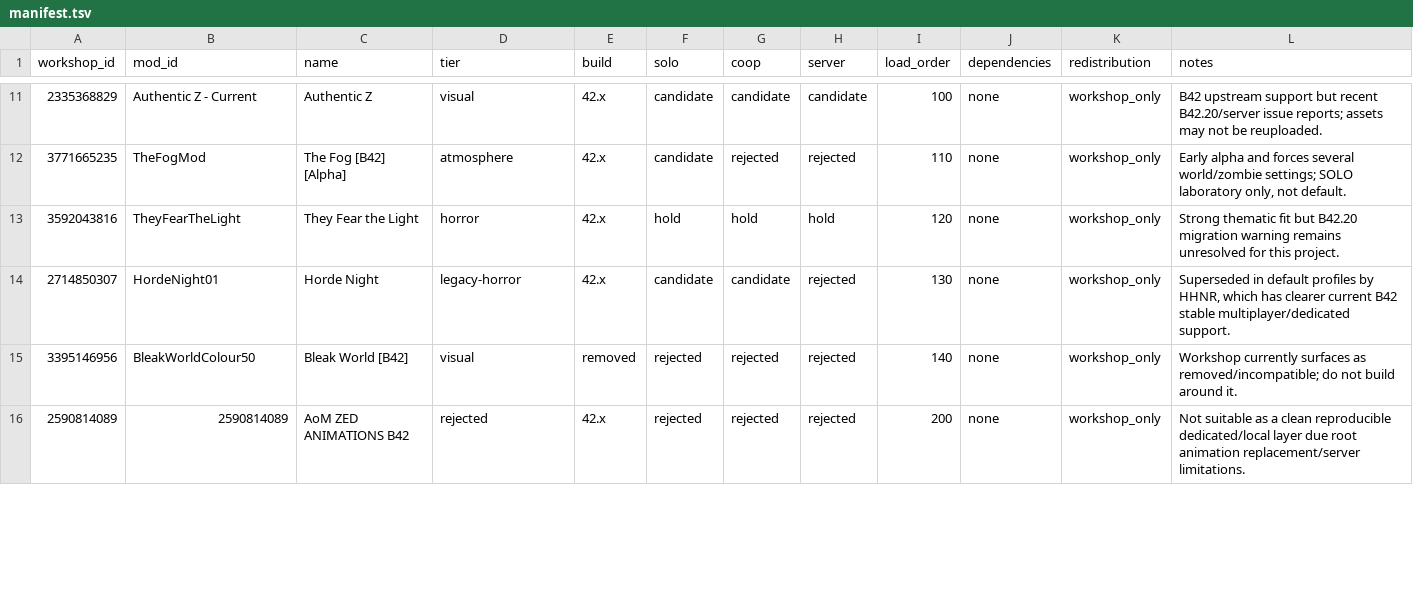
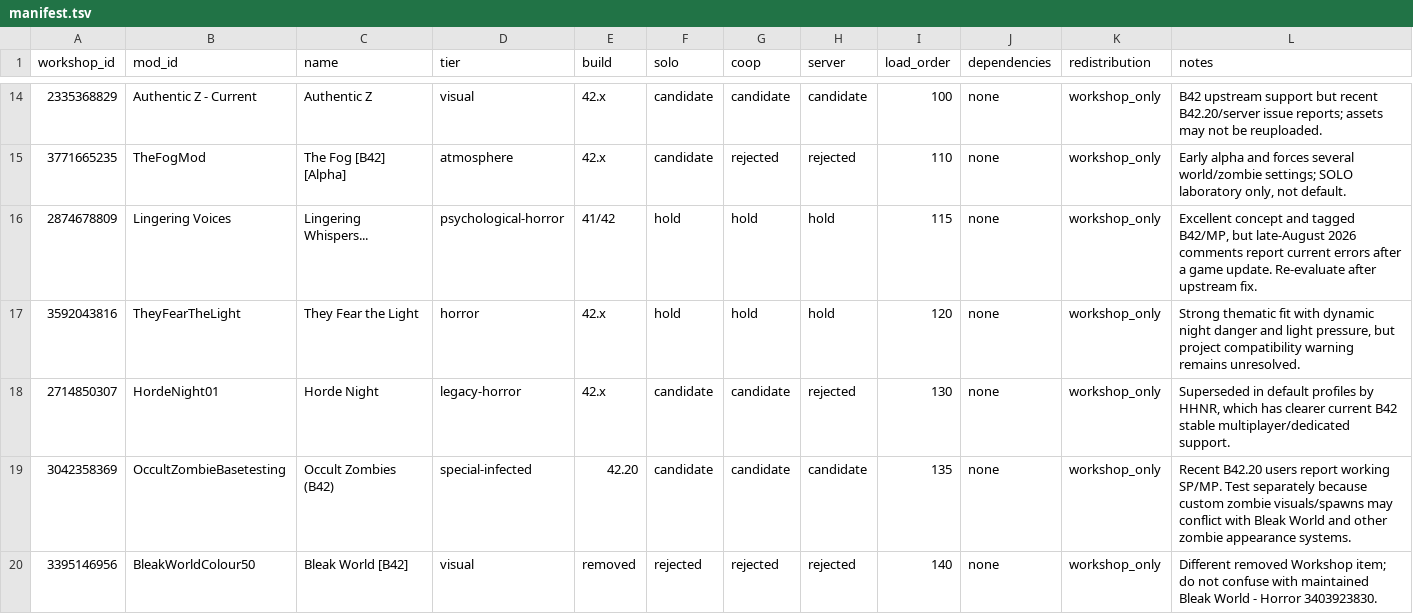
Before and after one commit to DJTheNetrunna/the-blackout, a TSV file: mods/manifest.tsv, drawn as a sheet; only a part is shown, gaps mark what is left out; the shorter side is filled out with more unchanged rows; the diff covers the shown part only.

Commit message:
feat: add Knox Nightmare Fear Pass horror stack
Intensify the SOLO build with a conflict-aware Fear Pass: 15% rare sprinters, Bleak World - Horror, Starlit Library, Zombies Crash Through Windows, expanded psychological/audio/stalker candidate research, compatibility documentation, CI assertions, and a Steam discussion announcement draft. Keep overlapping or unstable mods in target-specific candidate/hold tiers and redistribute no Workshop payloads.

```diff
--- a/mods/manifest.tsv
+++ b/mods/manifest.tsv
@@ -12,4 +15,6 @@ workshop_id	mod_id	name	tier	build	solo	coop	server	load_order	dependencies	redi
 3771665235	TheFogMod	The Fog [B42] [Alpha]	atmosphere	42.x	candidate	rejected	rejected	110	none	workshop_only	Early alpha and forces several world/zombie settings; SOLO laboratory only, not default.
-3592043816	TheyFearTheLight	They Fear the Light	horror	42.x	hold	hold	hold	120	none	workshop_only	Strong thematic fit but B42.20 migration warning remains unresolved for this project.
+2874678809	Lingering Voices	Lingering Whispers...	psychological-horror	41/42	hold	hold	hold	115	none	workshop_only	Excellent concept and tagged B42/MP, but late-August 2026 comments report current errors after a game update. Re-evaluate after upstream fix.
+3592043816	TheyFearTheLight	They Fear the Light	horror	42.x	hold	hold	hold	120	none	workshop_only	Strong thematic fit with dynamic night danger and light pressure, but project compatibility warning remains unresolved.
 2714850307	HordeNight01	Horde Night	legacy-horror	42.x	candidate	candidate	rejected	130	none	workshop_only	Superseded in default profiles by HHNR, which has clearer current B42 stable multiplayer/dedicated support.
-3395146956	BleakWorldColour50	Bleak World [B42]	visual	removed	rejected	rejected	rejected	140	none	workshop_only	Workshop currently surfaces as removed/incompatible; do not build around it.
+3042358369	OccultZombieBasetesting	Occult Zombies (B42)	special-infected	42.20	candidate	candidate	candidate	135	none	workshop_only	Recent B42.20 users report working SP/MP. Test separately because custom zombie visuals/spawns may conflict with Bleak World and other zombie appearance systems.
+3395146956	BleakWorldColour50	Bleak World [B42]	visual	removed	rejected	rejected	rejected	140	none	workshop_only	Different removed Workshop item; do not confuse with maintained Bleak World - Horror 3403923830.
```
Also changed, not shown: 7 added rows and 4 edited cells elsewhere in this file, 11 other files.
